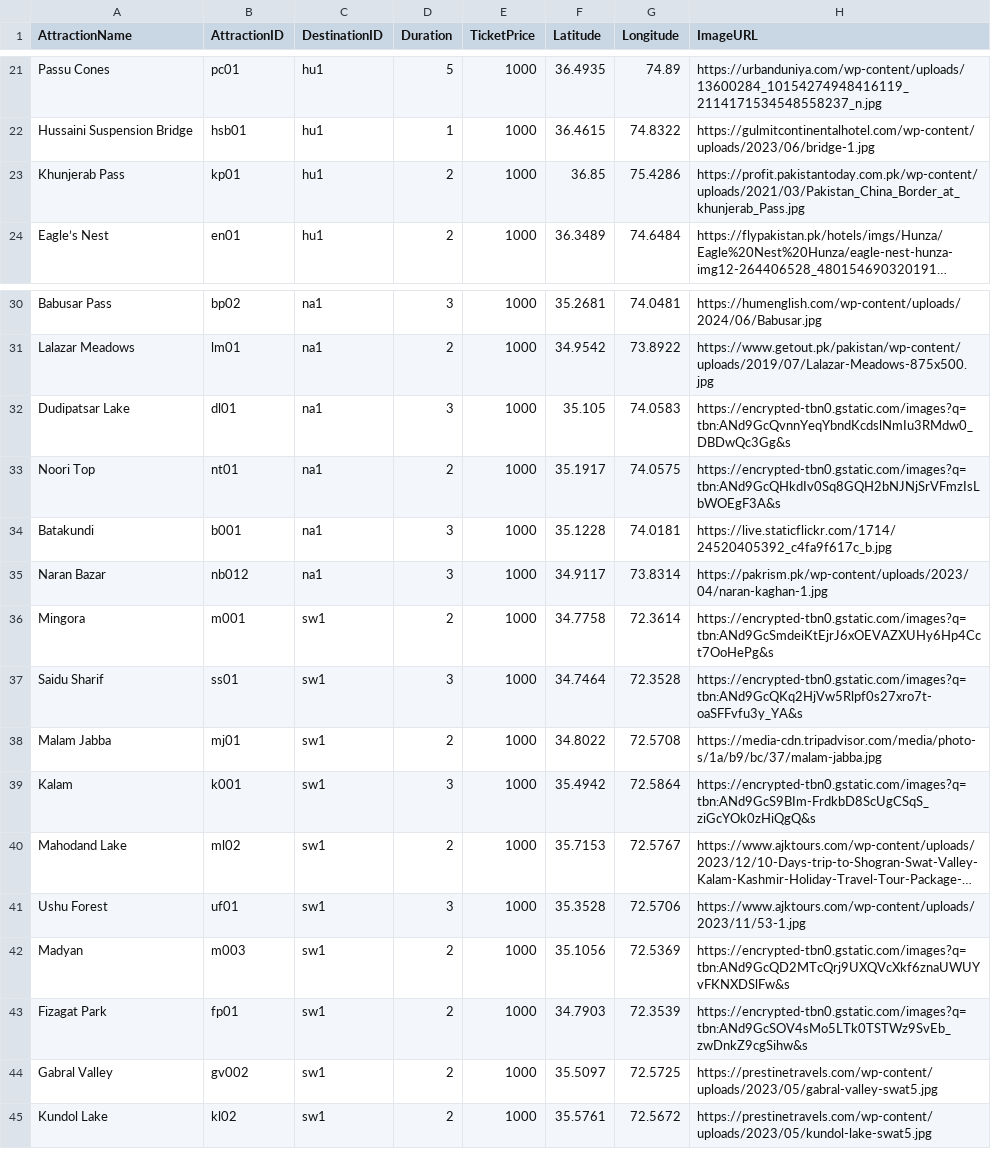
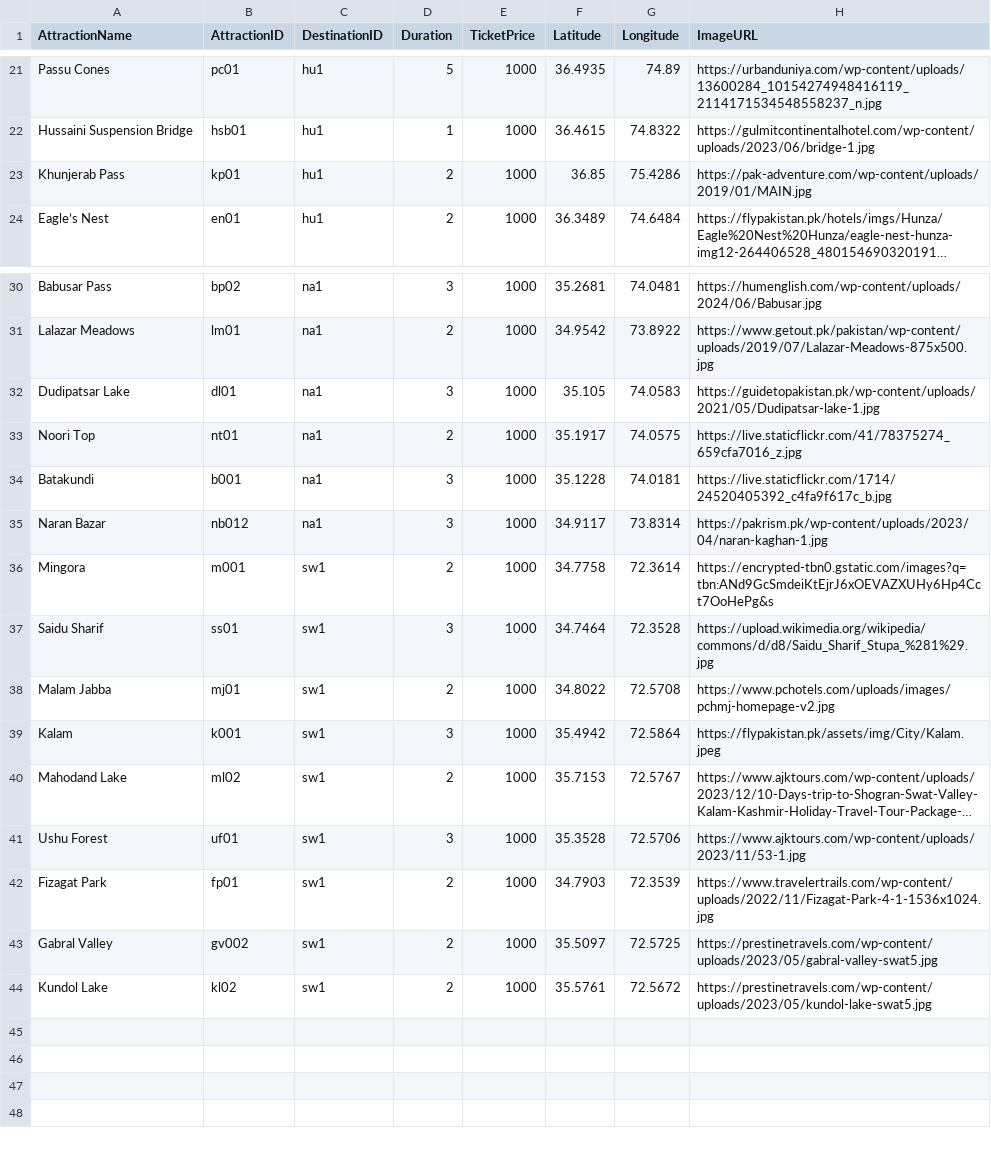
Before and after one commit to sabilaakram/gtpAI, a CSV file: app/data/attraction.csv, drawn as a sheet; only a part is shown, gaps mark what is left out; long unchanged cells end in …; removed rows and columns are numbered as before the commit, all else as after; the diff names each change by its address in the sheet, - before the commit and + after, or states it on an @@ line.

Commit message:
Added Attraction Images

```diff
--- a/app/data/attraction.csv
+++ b/app/data/attraction.csv
-H23 (ImageURL): https://profit.pakistantoday.com.pk/wp-content/uploads/2021/03/Pakistan_China_Border_at_khunjerab_Pass.jpg
+H23 (ImageURL): https://pak-adventure.com/wp-content/uploads/2019/01/MAIN.jpg
-H32 (ImageURL): https://encrypted-tbn0.gstatic.com/images?q=tbn:ANd9GcQvnnYeqYbndKcdslNmIu3RMdw0_DBDwQc3Gg&s
+H32 (ImageURL): https://guidetopakistan.pk/wp-content/uploads/2021/05/Dudipatsar-lake-1.jpg
-H33 (ImageURL): https://encrypted-tbn0.gstatic.com/images?q=tbn:ANd9GcQHkdIv0Sq8GQH2bNJNjSrVFmzIsLbWOEgF3A&s
+H33 (ImageURL): https://live.staticflickr.com/41/78375274_659cfa7016_z.jpg
-H37 (ImageURL): https://encrypted-tbn0.gstatic.com/images?q=tbn:ANd9GcQKq2HjVw5Rlpf0s27xro7t-oaSFFvfu3y_YA&s
+H37 (ImageURL): https://upload.wikimedia.org/wikipedia/commons/d/d8/Saidu_Sharif_Stupa_%281%29.jpg
-H38 (ImageURL): https://media-cdn.tripadvisor.com/media/photo-s/1a/b9/bc/37/malam-jabba.jpg
+H38 (ImageURL): https://www.pchotels.com/uploads/images/pchmj-homepage-v2.jpg
-H39 (ImageURL): https://encrypted-tbn0.gstatic.com/images?q=tbn:ANd9GcS9BIm-FrdkbD8ScUgCSqS_ziGcYOk0zHiQgQ&s
+H39 (ImageURL): https://flypakistan.pk/assets/img/City/Kalam.jpeg
-row 42: Madyan | m003 | sw1 | 2 | 1000 | 35.1056 | 72.5369 | https://encrypted-tbn0.gstatic.com/images?q=tbn:ANd9GcQD2MTcQrj9UXQVcXkf6znaUWUYvFKNXDSlFw&s
-H42 (ImageURL): https://encrypted-tbn0.gstatic.com/images?q=tbn:ANd9GcSOV4sMo5LTk0TSTWz9SvEb_zwDnkZ9cgSihw&s
+H42 (ImageURL): https://www.travelertrails.com/wp-content/uploads/2022/11/Fizagat-Park-4-1-1536x1024.jpg
```
Also changed, not shown: 3 other files.
